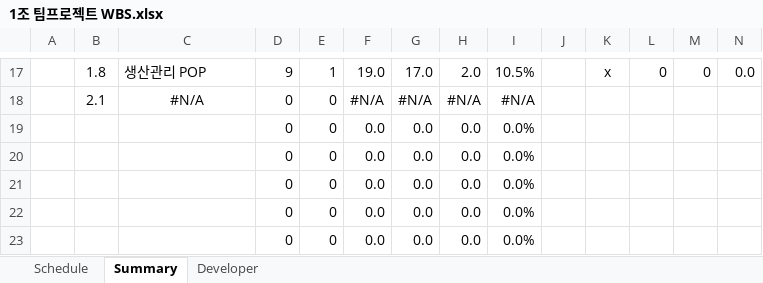
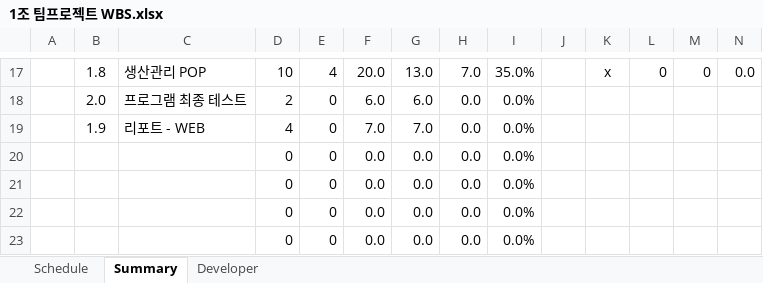
Before and after one commit to Orgarnic/TEAM01_MES, an Excel workbook: 1조 팀프로젝트 WBS.xlsx, sheet Summary, drawn as a sheet; only a part is shown, gaps mark what is left out; values as stored, in another font and other column widths than the file's, no borders; removed rows and columns are numbered as before the commit, all else as after; rows hold the shown columns only; the diff covers the shown part only; the diff names each change by its address in the sheet, - before the commit and + after, or states it on an @@ line.

```diff
--- a/1조 팀프로젝트 WBS.xlsx (sheet Summary)
+++ b/1조 팀프로젝트 WBS.xlsx (sheet Summary)
-D17: 9
+D17: 10
-E17: 1
+E17: 4
-F17: 19.0
+F17: 20.0
-G17: 17.0
+G17: 13.0
-H17: 2.0
+H17: 7.0
-I17: 10.5%
+I17: 35.0%
-row 18:  | 2.1 | #N/A | 0 | 0 | #N/A | #N/A | #N/A | #N/A
-row 19:  |  |  | 0 | 0 | 0.0 | 0.0 | 0.0 | 0.0%
+row 18:  | 2.0 | 프로그램 최종 테스트 | 2 | 0 | 6.0 | 6.0 | 0.0 | 0.0%
+row 19:  | 1.9 | 리포트 - WEB | 4 | 0 | 7.0 | 7.0 | 0.0 | 0.0%
```
Also changed, not shown: 3 added rows, 3 removed rows and 25 edited cells elsewhere in this sheet, sheet Schedule, formulas that keep their value.
